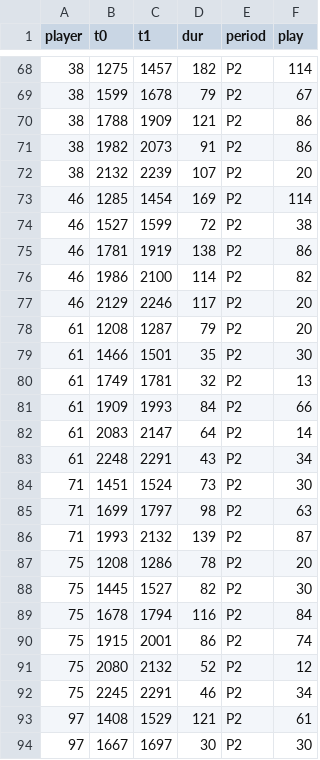
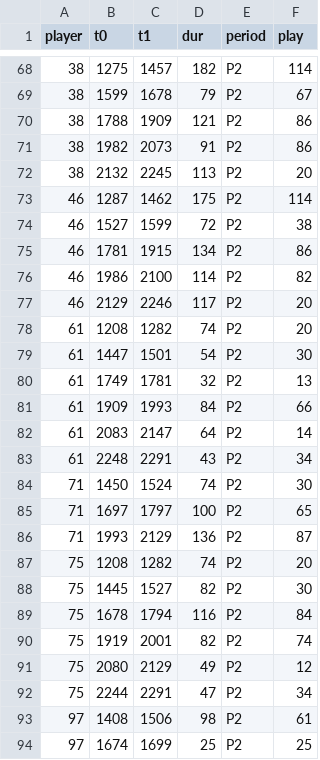
Before and after one commit to kondrat52/lada-analytics, a CSV file: teams/df/games/2026-10-10-vs-fg/shifts.csv, drawn as a sheet; only a part is shown, gaps mark what is left out; the diff covers the shown part only.

```diff
--- a/teams/df/games/2026-10-10-vs-fg/shifts.csv
+++ b/teams/df/games/2026-10-10-vs-fg/shifts.csv
@@ -71,10 +71,10 @@ player,t0,t1,dur,period,play
 38,1982,2073,91,P2,86
-38,2132,2239,107,P2,20
-46,1285,1454,169,P2,114
+38,2132,2245,113,P2,20
+46,1287,1462,175,P2,114
 46,1527,1599,72,P2,38
-46,1781,1919,138,P2,86
+46,1781,1915,134,P2,86
 46,1986,2100,114,P2,82
 46,2129,2246,117,P2,20
-61,1208,1287,79,P2,20
-61,1466,1501,35,P2,30
+61,1208,1282,74,P2,20
+61,1447,1501,54,P2,30
 61,1749,1781,32,P2,13
@@ -83,12 +83,12 @@ player,t0,t1,dur,period,play
 61,2248,2291,43,P2,34
-71,1451,1524,73,P2,30
-71,1699,1797,98,P2,63
-71,1993,2132,139,P2,87
-75,1208,1286,78,P2,20
+71,1450,1524,74,P2,30
+71,1697,1797,100,P2,65
+71,1993,2129,136,P2,87
+75,1208,1282,74,P2,20
 75,1445,1527,82,P2,30
 75,1678,1794,116,P2,84
-75,1915,2001,86,P2,74
-75,2080,2132,52,P2,12
-75,2245,2291,46,P2,34
-97,1408,1529,121,P2,61
-97,1667,1697,30,P2,30
+75,1919,2001,82,P2,74
+75,2080,2129,49,P2,12
+75,2244,2291,47,P2,34
+97,1408,1506,98,P2,61
+97,1674,1699,25,P2,25
```
Also changed, not shown: 29 edited cells elsewhere in this file, teams/bt/games/2026-09-20-vs-cp/shifts.csv, teams/df/games/2026-09-19-vs-se/shifts.csv, 33 other files.
